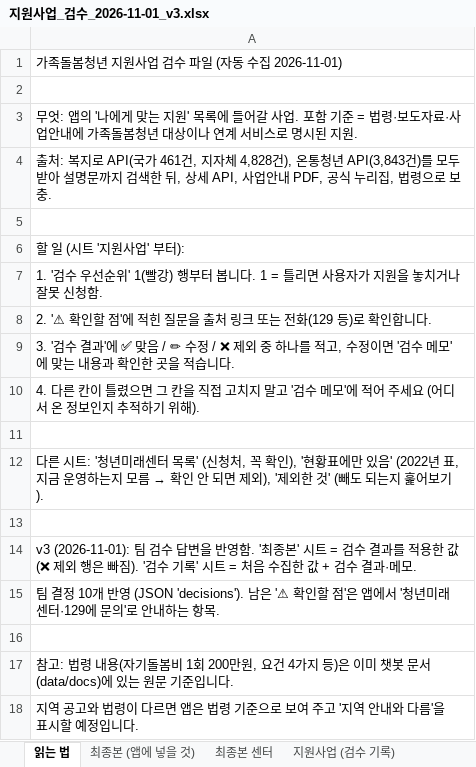
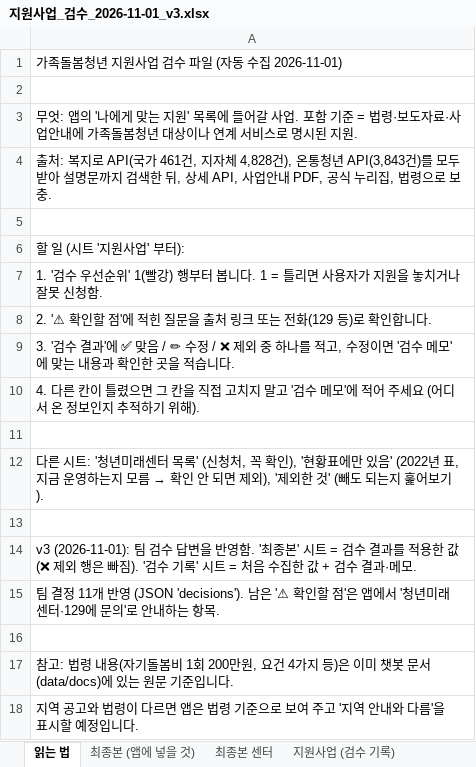
Before and after one commit to jinhungjun123-rgb/doljabi, an Excel workbook: data/programs/review/지원사업_검수_2026-11-01_v3.xlsx, sheet 읽는 법, drawn as a sheet; values as stored, in another font and other column widths than the file's, no borders; the diff names each change by its address in the sheet, - before the commit and + after, or states it on an @@ line.

```diff
--- a/data/programs/review/지원사업_검수_2026-11-01_v3.xlsx (sheet 읽는 법)
+++ b/data/programs/review/지원사업_검수_2026-11-01_v3.xlsx (sheet 읽는 법)
-A15: …결정 10개 반영…
+A15: …결정 11개 반영…
```
Also changed, not shown: sheet 최종본 (앱에 넣을 것), sheet 지원사업 (검수 기록), 12 other files.
